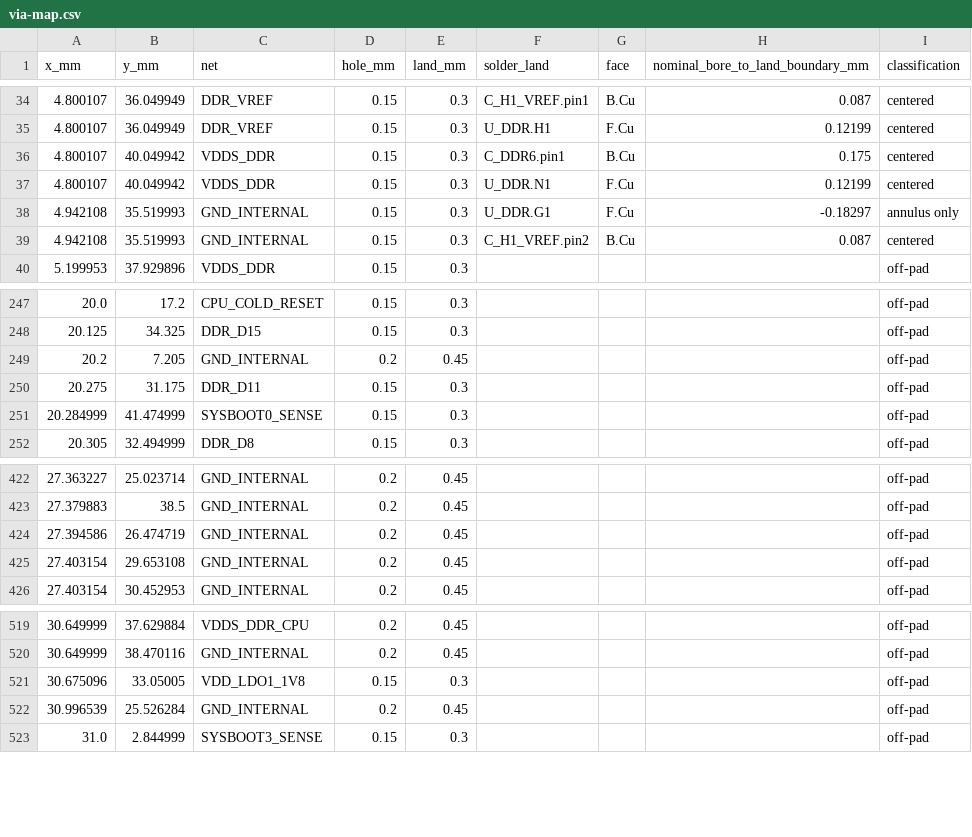
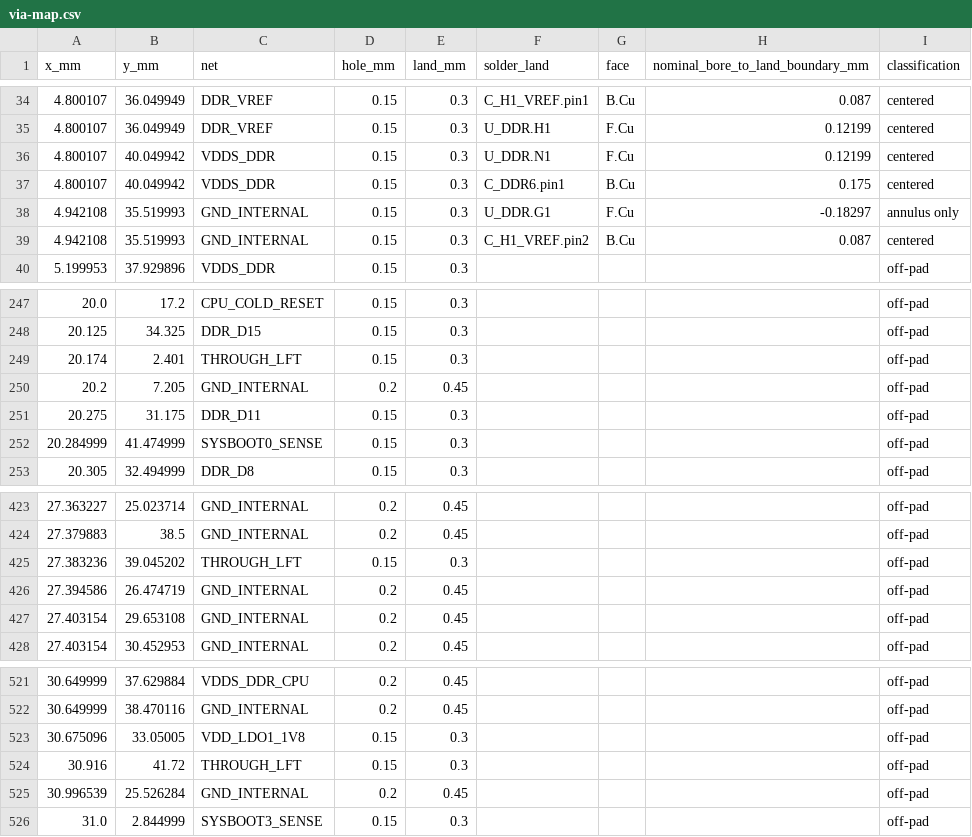
Before and after one commit to Abse2001/pixel-dash, a CSV file: module/via-map.csv, drawn as a sheet; only a part is shown, gaps mark what is left out.

```diff
--- a/module/via-map.csv
+++ b/module/via-map.csv
@@ -35,4 +35,4 @@ x_mm,y_mm,net,hole_mm,land_mm,solder_land,face,nominal_bore_to_land_boundary_mm,
 4.800107,36.049949,DDR_VREF,0.15,0.3,U_DDR.H1,F.Cu,0.12199,centered
+4.800107,40.049942,VDDS_DDR,0.15,0.3,U_DDR.N1,F.Cu,0.12199,centered
 4.800107,40.049942,VDDS_DDR,0.15,0.3,C_DDR6.pin1,B.Cu,0.175,centered
-4.800107,40.049942,VDDS_DDR,0.15,0.3,U_DDR.N1,F.Cu,0.12199,centered
 4.942108,35.519993,GND_INTERNAL,0.15,0.3,U_DDR.G1,F.Cu,-0.18297,annulus only
@@ -248,2 +248,3 @@ x_mm,y_mm,net,hole_mm,land_mm,solder_land,face,nominal_bore_to_land_boundary_mm,
 20.125,34.325,DDR_D15,0.15,0.3,,,,off-pad
+20.174,2.401,THROUGH_LFT,0.15,0.3,,,,off-pad
 20.2,7.205,GND_INTERNAL,0.2,0.45,,,,off-pad
@@ -423,2 +424,3 @@ x_mm,y_mm,net,hole_mm,land_mm,solder_land,face,nominal_bore_to_land_boundary_mm,
 27.379883,38.5,GND_INTERNAL,0.2,0.45,,,,off-pad
+27.383236,39.045202,THROUGH_LFT,0.15,0.3,,,,off-pad
 27.394586,26.474719,GND_INTERNAL,0.2,0.45,,,,off-pad
@@ -521,2 +523,3 @@ x_mm,y_mm,net,hole_mm,land_mm,solder_land,face,nominal_bore_to_land_boundary_mm,
 30.675096,33.05005,VDD_LDO1_1V8,0.15,0.3,,,,off-pad
+30.916,41.72,THROUGH_LFT,0.15,0.3,,,,off-pad
 30.996539,25.526284,GND_INTERNAL,0.2,0.45,,,,off-pad
```
Also changed, not shown: module/carrier-continuity.csv, module/carrier-pinout.csv, 11 other files.
